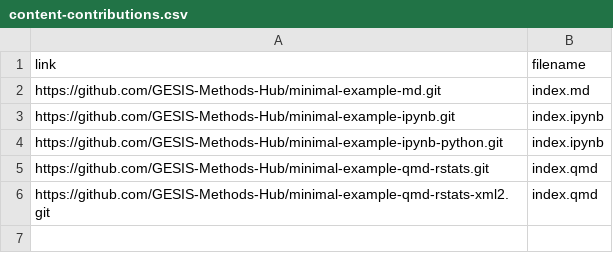
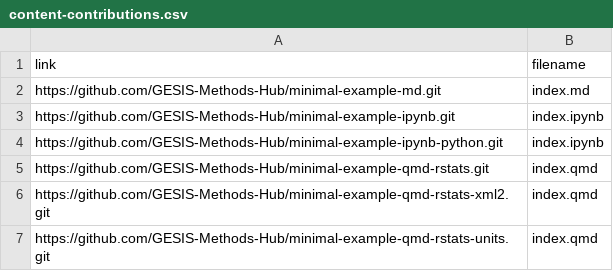
Before and after one commit to GESIS-Methods-Hub/andrew, a CSV file: demo/content-contributions.csv, drawn as a sheet.

Commit message:
Add new repository

```diff
--- a/demo/content-contributions.csv
+++ b/demo/content-contributions.csv
@@ -6 +6,2 @@ https://github.com/GESIS-Methods-Hub/minimal-example-qmd-rstats.git,index.qmd
 https://github.com/GESIS-Methods-Hub/minimal-example-qmd-rstats-xml2.git,index.qmd
+https://github.com/GESIS-Methods-Hub/minimal-example-qmd-rstats-units.git,index.qmd
```
